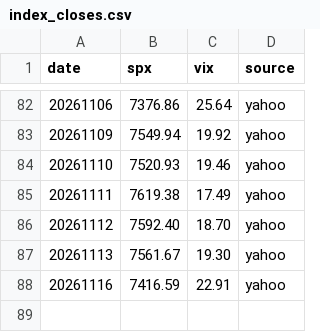
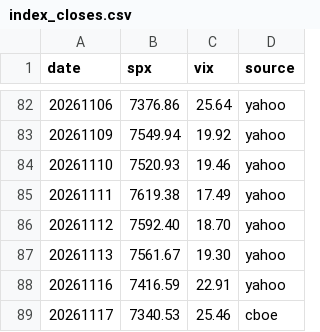
Before and after one commit to wnsdudkk-ux/cboe_data, a CSV file: data/daily/index_closes.csv, drawn as a sheet; only a part is shown, gaps mark what is left out.

```diff
--- a/data/daily/index_closes.csv
+++ b/data/daily/index_closes.csv
@@ -88 +88,2 @@ date,spx,vix,source
 20261116,7416.59,22.91,yahoo
+20261117,7340.53,25.46,cboe
```
Also changed, not shown: data/daily/gex_history.csv, 1 other file.
